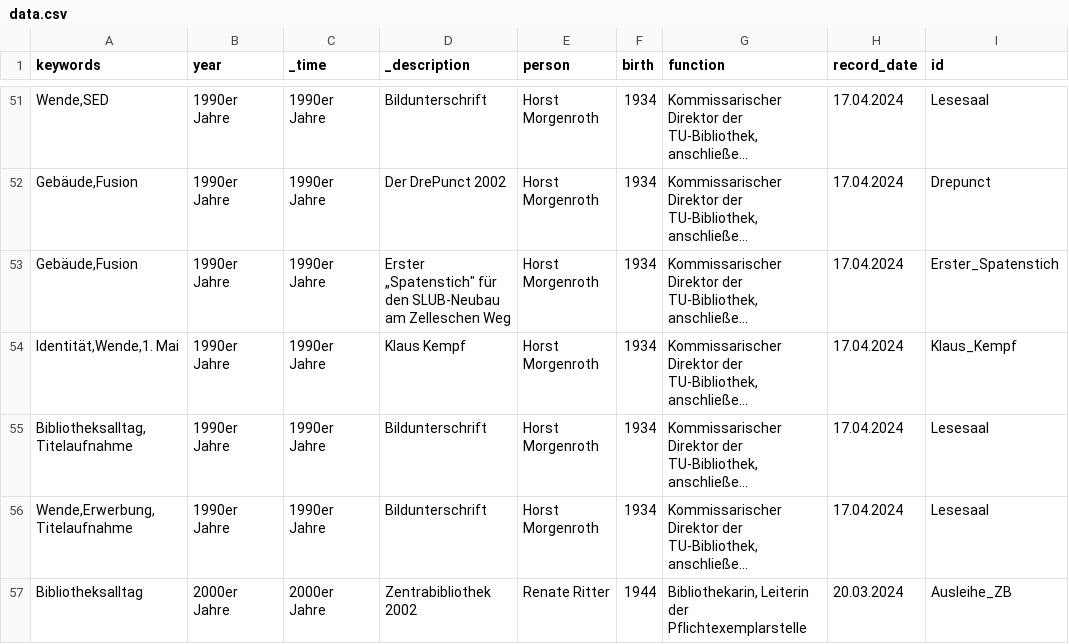
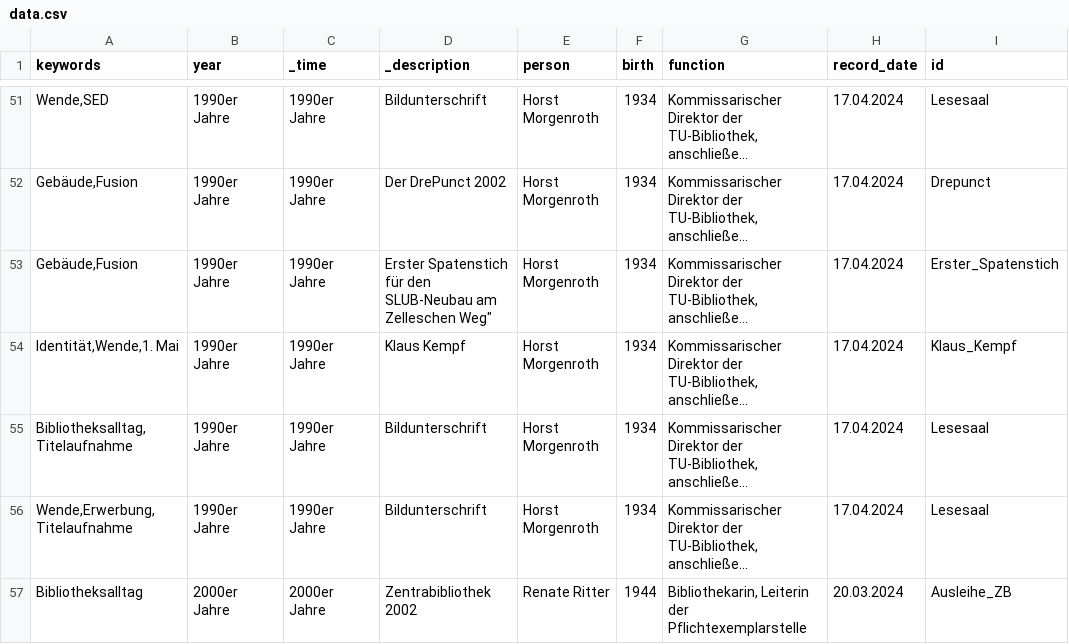
Before and after one commit to robertcornelisschuppe/Erinnerungen-an-die-SLB, a CSV file: data.csv, drawn as a sheet; only a part is shown, gaps mark what is left out; long unchanged cells end in …; the diff names each change by its address in the sheet, - before the commit and + after, or states it on an @@ line.

Commit message:
Update data.csv

```diff
--- a/data.csv
+++ b/data.csv
-D53 (_description): Erster „Spatenstich" für den SLUB-Neubau am Zelleschen Weg
+D53 (_description): Erster Spatenstich für den SLUB-Neubau am Zelleschen Weg"
```
